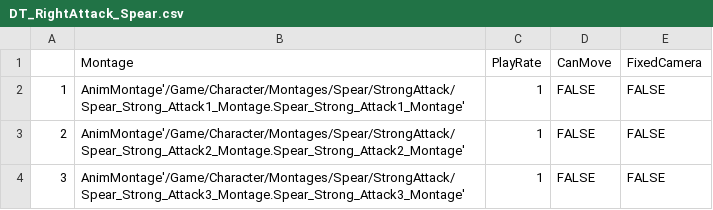
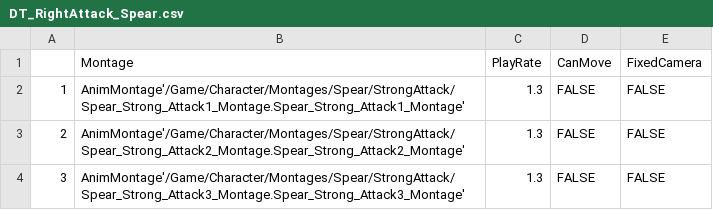
Before and after one commit to Chujer/Portfolio, a CSV file: UBP_Portfolio/Content/Weapons/Spear/DT_RightAttack_Spear.csv, drawn as a sheet.

```diff
--- a/UBP_Portfolio/Content/Weapons/Spear/DT_RightAttack_Spear.csv
+++ b/UBP_Portfolio/Content/Weapons/Spear/DT_RightAttack_Spear.csv
@@ -1,4 +1,4 @@
 ,Montage,PlayRate,CanMove,FixedCamera
-1,AnimMontage'/Game/Character/Montages/Spear/StrongAttack/Spear_Strong_Attack1_Montage.Spear_Strong_Attack1_Montage',1,FALSE,FALSE
-2,AnimMontage'/Game/Character/Montages/Spear/StrongAttack/Spear_Strong_Attack2_Montage.Spear_Strong_Attack2_Montage',1,FALSE,FALSE
-3,AnimMontage'/Game/Character/Montages/Spear/StrongAttack/Spear_Strong_Attack3_Montage.Spear_Strong_Attack3_Montage',1,FALSE,FALSE
+1,AnimMontage'/Game/Character/Montages/Spear/StrongAttack/Spear_Strong_Attack1_Montage.Spear_Strong_Attack1_Montage',1.3,FALSE,FALSE
+2,AnimMontage'/Game/Character/Montages/Spear/StrongAttack/Spear_Strong_Attack2_Montage.Spear_Strong_Attack2_Montage',1.3,FALSE,FALSE
+3,AnimMontage'/Game/Character/Montages/Spear/StrongAttack/Spear_Strong_Attack3_Montage.Spear_Strong_Attack3_Montage',1.3,FALSE,FALSE
```
Also changed, not shown: UBP_Portfolio/Content/Weapons/Spear/DT_RightAttackHit_Spear.csv, 58 other files.
